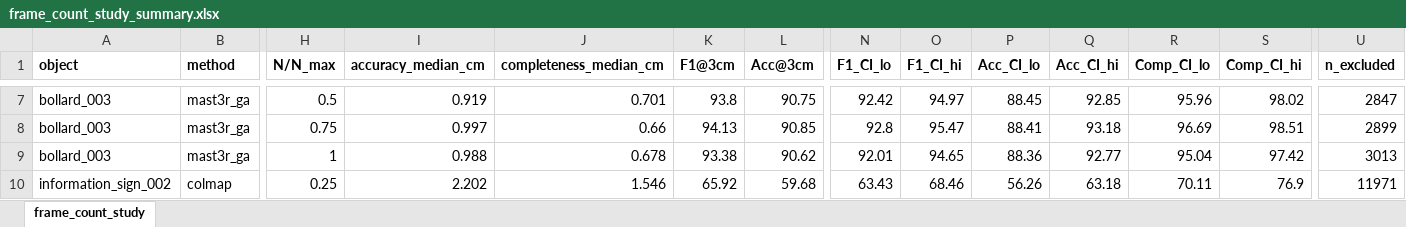
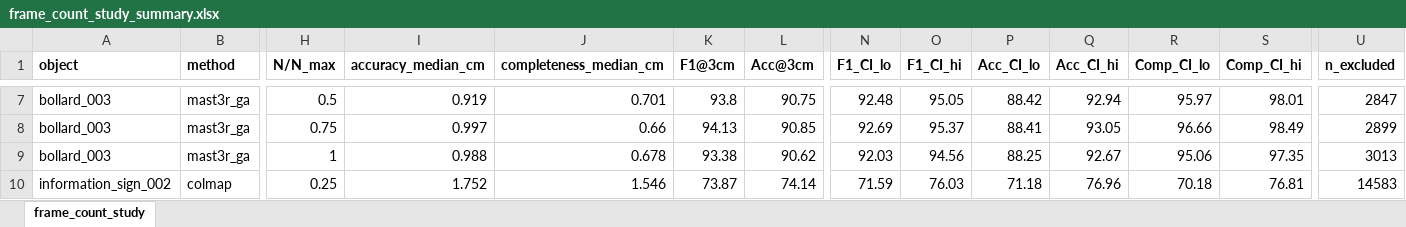
Before and after one commit to vslsoo/image-based-3d-reconstruction-vs-lidar, an Excel workbook: docs/tables/frame_count_study_summary.xlsx, sheet frame_count_study, drawn as a sheet; only a part is shown, gaps mark what is left out; values as stored, in another font and other column widths than the file's, no borders; the diff covers the shown part only; the diff names each change by its address in the sheet, - before the commit and + after, or states it on an @@ line.

```diff
--- a/docs/tables/frame_count_study_summary.xlsx (sheet frame_count_study)
+++ b/docs/tables/frame_count_study_summary.xlsx (sheet frame_count_study)
-N7 (F1_CI_lo): 92.42
+N7 (F1_CI_lo): 92.48
-O7 (F1_CI_hi): 94.97
+O7 (F1_CI_hi): 95.05
-P7 (Acc_CI_lo): 88.45
+P7 (Acc_CI_lo): 88.42
-Q7 (Acc_CI_hi): 92.85
+Q7 (Acc_CI_hi): 92.94
-R7 (Comp_CI_lo): 95.96
+R7 (Comp_CI_lo): 95.97
-S7 (Comp_CI_hi): 98.02
+S7 (Comp_CI_hi): 98.01
-N8 (F1_CI_lo): 92.8
+N8 (F1_CI_lo): 92.69
-O8 (F1_CI_hi): 95.47
+O8 (F1_CI_hi): 95.37
-Q8 (Acc_CI_hi): 93.18
+Q8 (Acc_CI_hi): 93.05
-R8 (Comp_CI_lo): 96.69
+R8 (Comp_CI_lo): 96.66
-S8 (Comp_CI_hi): 98.51
+S8 (Comp_CI_hi): 98.49
-N9 (F1_CI_lo): 92.01
+N9 (F1_CI_lo): 92.03
-O9 (F1_CI_hi): 94.65
+O9 (F1_CI_hi): 94.56
-P9 (Acc_CI_lo): 88.36
+P9 (Acc_CI_lo): 88.25
-Q9 (Acc_CI_hi): 92.77
+Q9 (Acc_CI_hi): 92.67
-R9 (Comp_CI_lo): 95.04
+R9 (Comp_CI_lo): 95.06
-S9 (Comp_CI_hi): 97.42
+S9 (Comp_CI_hi): 97.35
-I10 (accuracy_median_cm): 2.202
+I10 (accuracy_median_cm): 1.752
-K10 (F1@3cm): 65.92
+K10 (F1@3cm): 73.87
-L10 (Acc@3cm): 59.68
+L10 (Acc@3cm): 74.14
-N10 (F1_CI_lo): 63.43
+N10 (F1_CI_lo): 71.59
-O10 (F1_CI_hi): 68.46
+O10 (F1_CI_hi): 76.03
-P10 (Acc_CI_lo): 56.26
+P10 (Acc_CI_lo): 71.18
-Q10 (Acc_CI_hi): 63.18
+Q10 (Acc_CI_hi): 76.96
-R10 (Comp_CI_lo): 70.11
+R10 (Comp_CI_lo): 70.18
-S10 (Comp_CI_hi): 76.9
+S10 (Comp_CI_hi): 76.81
-U10 (n_excluded): 11971
+U10 (n_excluded): 14583
```
Also changed, not shown: 135 edited cells elsewhere in this sheet, docs/tables/summary_all_objects_accuracy_f1.xlsx, docs/tables/summary_all_objects_accuracy_f1_EN.xlsx, 5 other files.
